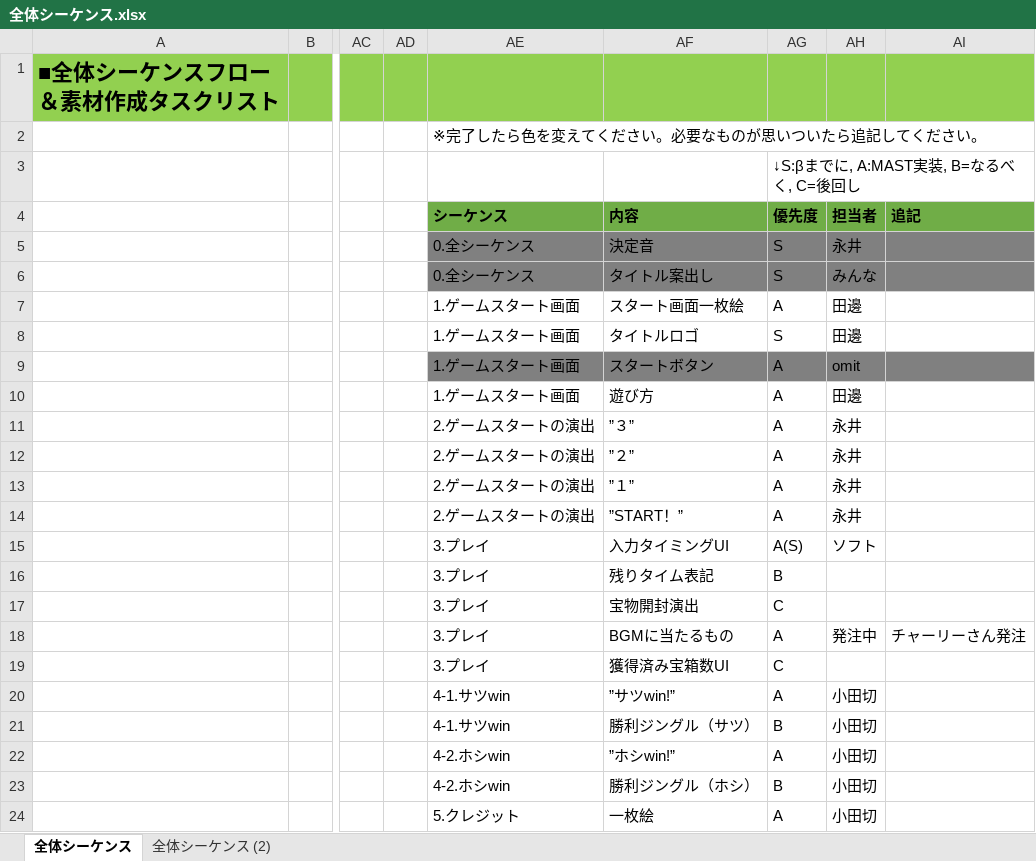
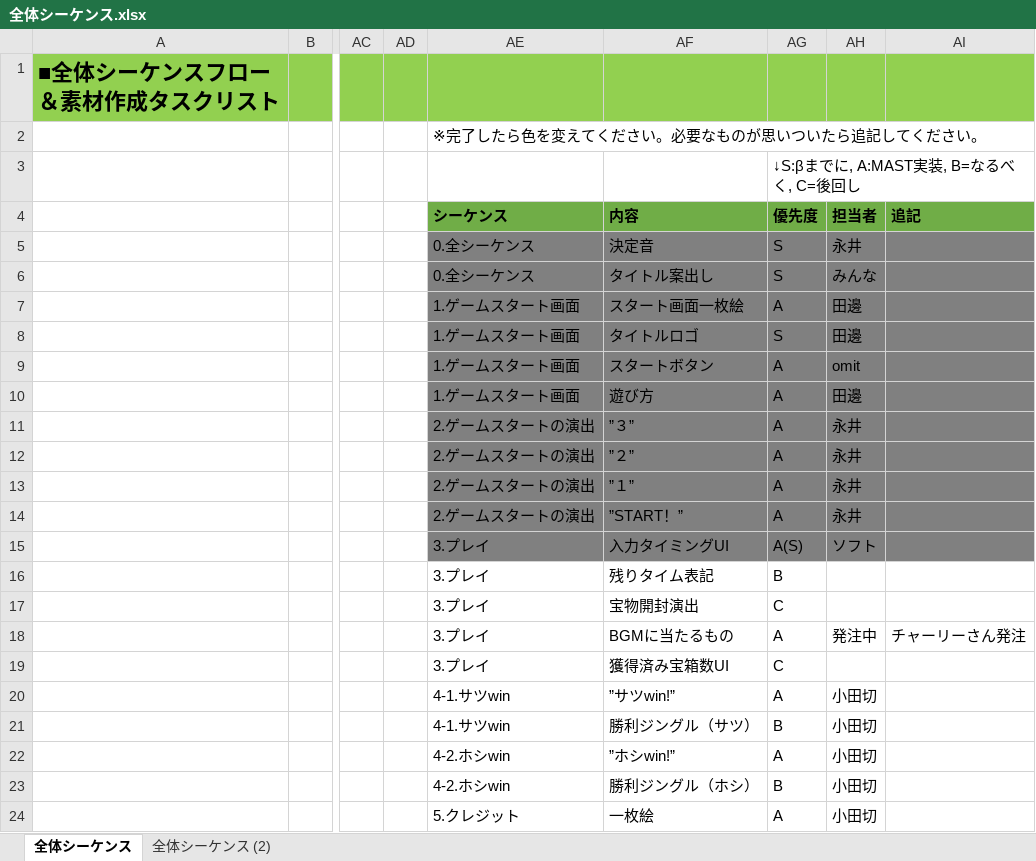
Before and after one commit to takashi1400/dorokeiNakamuraFork, an Excel workbook: Dorokei/Documents/全体シーケンス.xlsx, sheet 全体シーケンス, drawn as a sheet; only a part is shown, gaps mark what is left out; values as stored, in another font and other column widths than the file's, no borders; charts and pictures not drawn; the diff names each change by its address in the sheet, - before the commit and + after, or states it on an @@ line.

Commit message:
進捗更新

```diff
--- a/Dorokei/Documents/全体シーケンス.xlsx (sheet 全体シーケンス)
+++ b/Dorokei/Documents/全体シーケンス.xlsx (sheet 全体シーケンス)
-AE7:AI8 fill: none
+AE7:AI8 fill: #808080
-AE10:AI15 fill: none
+AE10:AI15 fill: #808080
```
